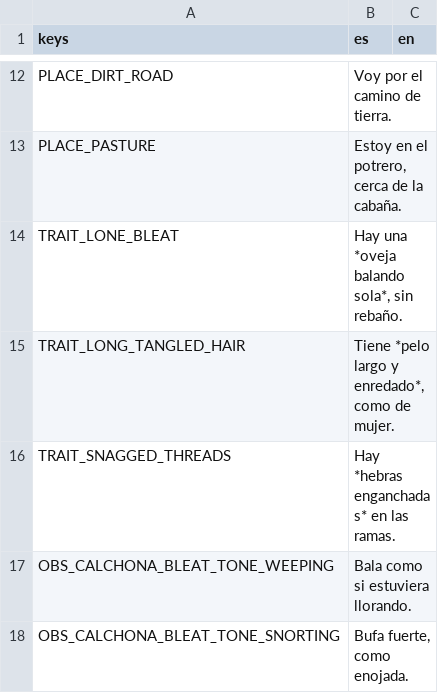
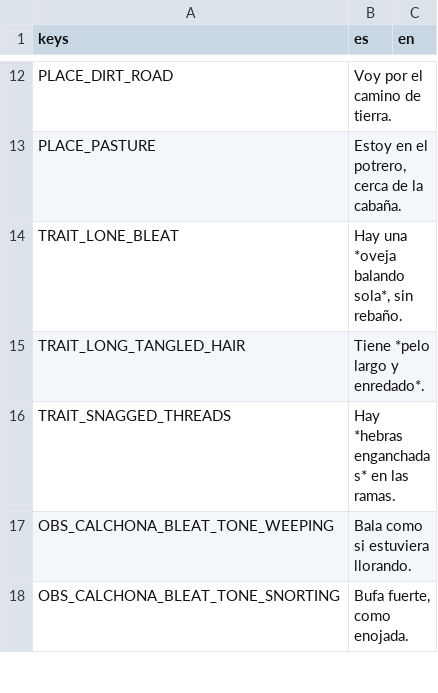
Before and after one commit to benjasaldias/SpookDial, a CSV file: data/text/messages.csv, drawn as a sheet; only a part is shown, gaps mark what is left out.

```diff
--- a/data/text/messages.csv
+++ b/data/text/messages.csv
@@ -14,3 +14,3 @@ PLACE_PASTURE,"Estoy en el potrero, cerca de la cabaña.",
 TRAIT_LONE_BLEAT,"Hay una *oveja balando sola*, sin rebaño.",
-TRAIT_LONG_TANGLED_HAIR,"Tiene *pelo largo y enredado*, como de mujer.",
+TRAIT_LONG_TANGLED_HAIR,Tiene *pelo largo y enredado*.,
 TRAIT_SNAGGED_THREADS,Hay *hebras enganchadas* en las ramas.,
```
Also changed, not shown: 9 other files.
